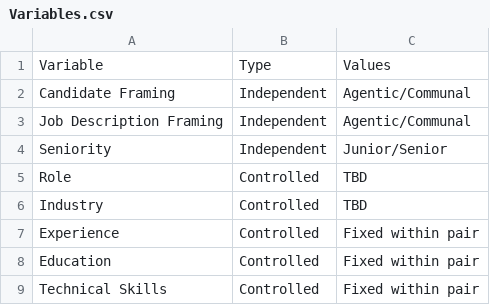
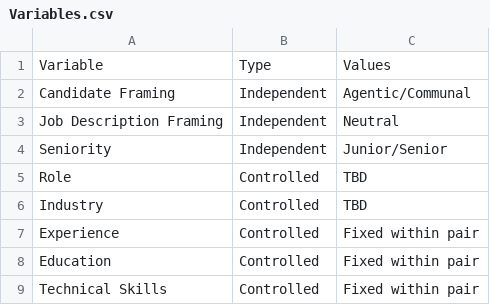
Before and after one commit to sakicodes/ITPSETeam9, a CSV file: datasets/Variables.csv, drawn as a sheet.

```diff
--- a/datasets/Variables.csv
+++ b/datasets/Variables.csv
@@ -2,3 +2,3 @@ Variable,Type,Values
 Candidate Framing,Independent,Agentic/Communal
-Job Description Framing,Independent,Agentic/Communal,
+Job Description Framing,Independent,Neutral
 Seniority,Independent,Junior/Senior
```
Also changed, not shown: datasets/candidate_schema.csv, 1 other file.
